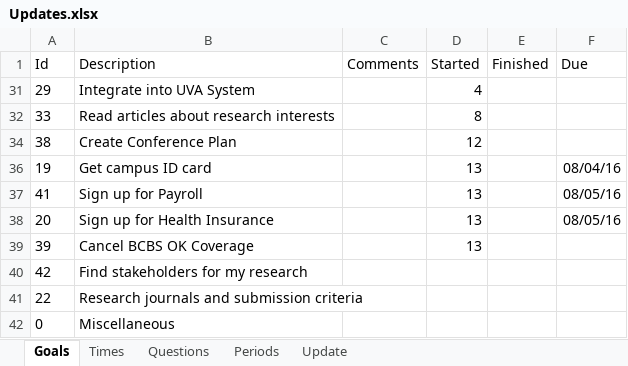
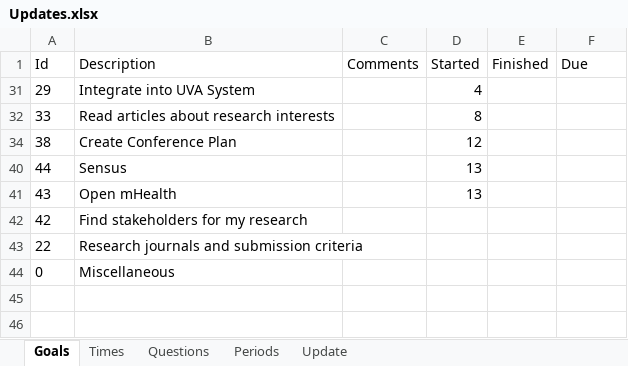
Before and after one commit to mrucker/uva-archive, an Excel workbook: updates/Updates.xlsx, sheet Goals, drawn as a sheet; values as stored, in another font and other column widths than the file's, no borders; table styles not drawn; removed rows and columns are numbered as before the commit, all else as after; the diff names each change by its address in the sheet, - before the commit and + after, or states it on an @@ line.

```diff
--- a/updates/Updates.xlsx (sheet Goals)
+++ b/updates/Updates.xlsx (sheet Goals)
-row 36: 19 | Get campus ID card |  | 13 |  | 08/04/16
-row 37: 41 | Sign up for Payroll |  | 13 |  | 08/05/16
-row 38: 20 | Sign up for Health Insurance |  | 13 |  | 08/05/16
-row 39: 39 | Cancel BCBS OK Coverage |  | 13
+row 40: 44 | Sensus |  | 13
+row 41: 43 | Open mHealth |  | 13
```
Also changed, not shown: sheet Periods, sheet Times, sheet Update, sheet Questions, formulas that keep their value, hidden cells, interests/Interests.xlsx, plans/Plans.xlsx, 2 other files.
